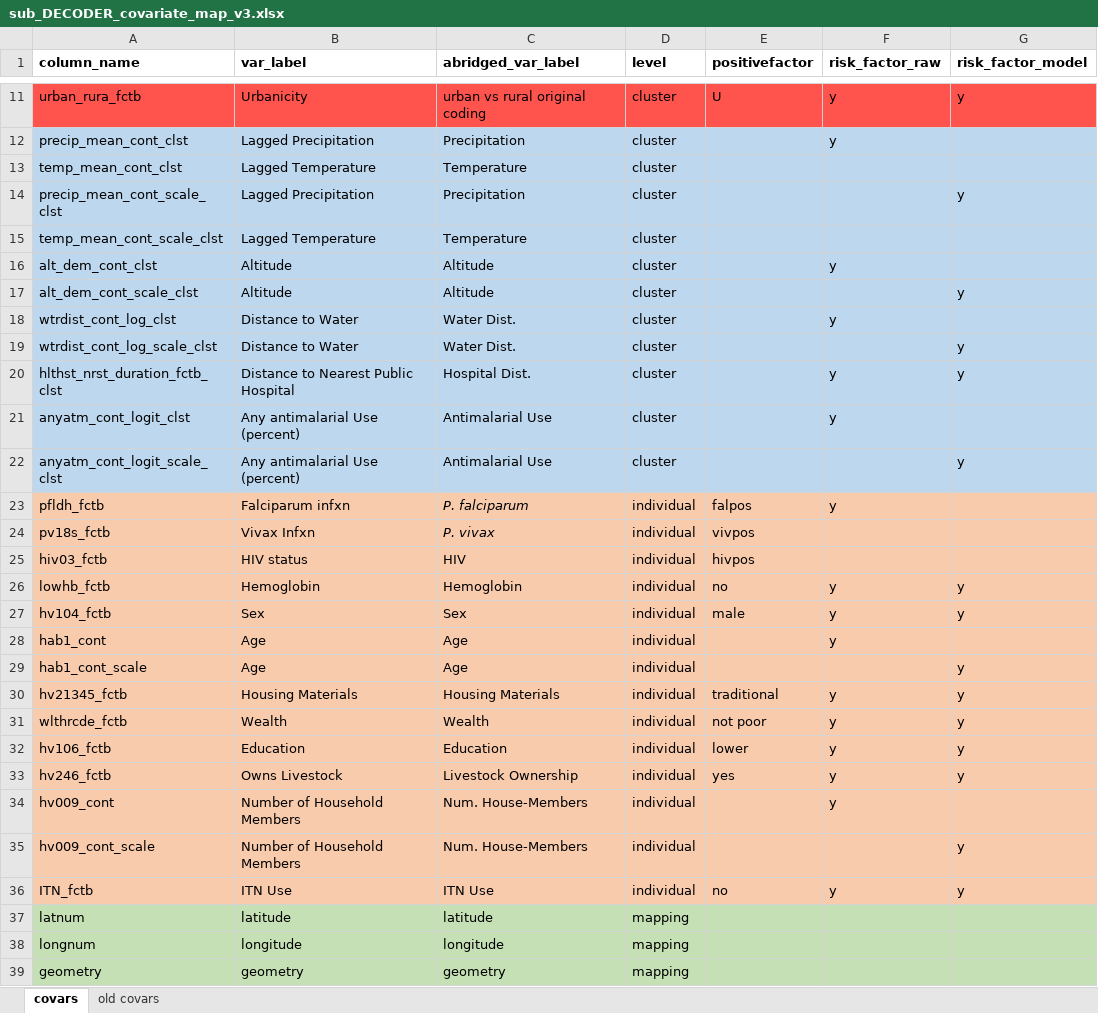
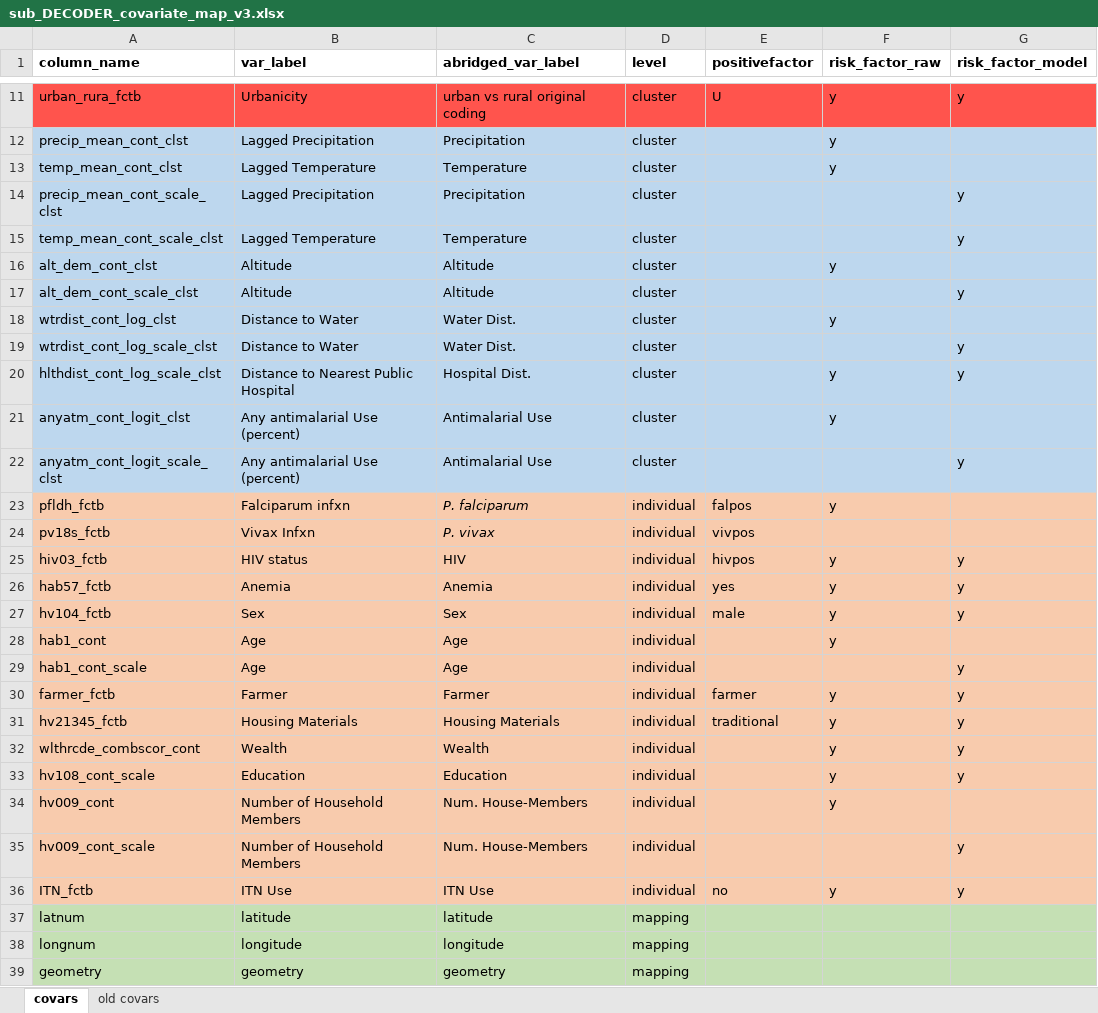
Before and after one commit to nickbrazeau/VivID_Epi, an Excel workbook: model_datamaps/sub_DECODER_covariate_map_v3.xlsx, sheet covars, drawn as a sheet; only a part is shown, gaps mark what is left out; values as stored, in another font and other column widths than the file's, no borders; table styles not drawn; removed rows and columns are numbered as before the commit, all else as after; the diff names each change by its address in the sheet, - before the commit and + after, or states it on an @@ line.

```diff
--- a/model_datamaps/sub_DECODER_covariate_map_v3.xlsx (sheet covars)
+++ b/model_datamaps/sub_DECODER_covariate_map_v3.xlsx (sheet covars)
-F13 (risk_factor_raw): (empty)
+F13 (risk_factor_raw): y
-G15 (risk_factor_model): (empty)
+G15 (risk_factor_model): y
-A20 (column_name): hlthst_nrst_duration_fctb_clst
+A20 (column_name): hlthdist_cont_log_scale_clst
-F25 (risk_factor_raw): (empty)
+F25 (risk_factor_raw): y
-G25 (risk_factor_model): (empty)
+G25 (risk_factor_model): y
-A26 (column_name): lowhb_fctb
+A26 (column_name): hab57_fctb
-B26 (var_label): Hemoglobin
+B26 (var_label): Anemia
-C26 (abridged_var_label): Hemoglobin
+C26 (abridged_var_label): Anemia
-E26 (positivefactor): no
+E26 (positivefactor): yes
+row 30: farmer_fctb | Farmer | Farmer | individual | farmer | y | y
-A32 (column_name): wlthrcde_fctb
+A32 (column_name): wlthrcde_combscor_cont
-E32 (positivefactor): not poor
+E32 (positivefactor): (empty)
-A33 (column_name): hv106_fctb
+A33 (column_name): hv108_cont_scale
-E33 (positivefactor): lower
+E33 (positivefactor): (empty)
-row 33: hv246_fctb | Owns Livestock | Livestock Ownership | individual | yes | y | y
```
Also changed, not shown: model_datamaps/dag_dhscovar_liftover.xlsx, 30 other files.
